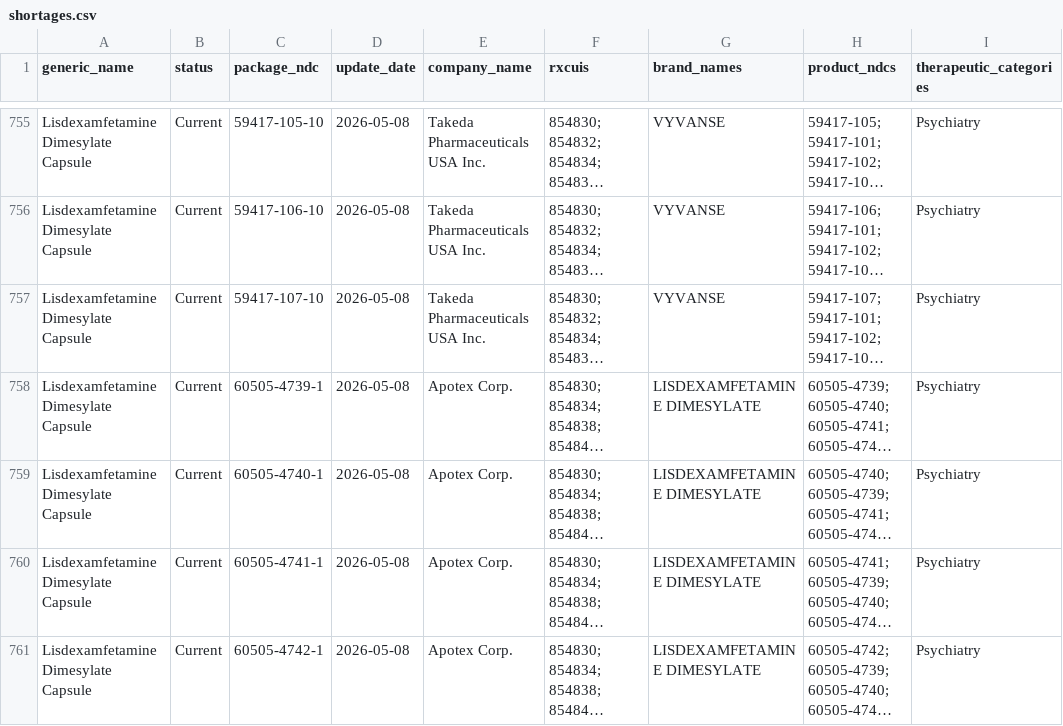
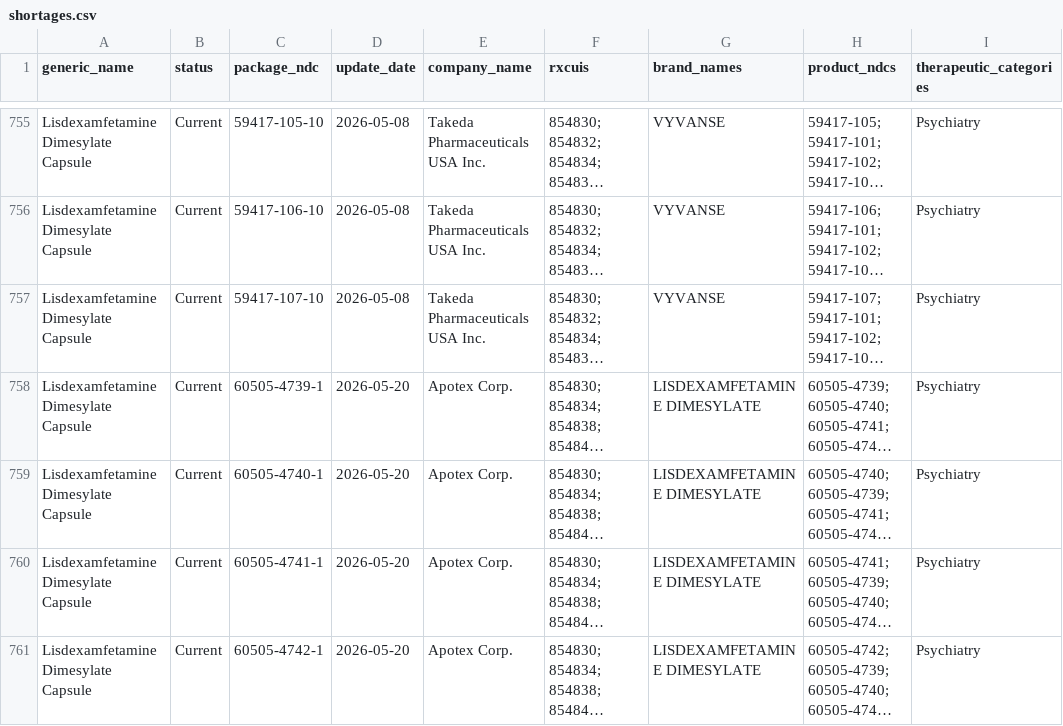
Before and after one commit to zzddddzz/rx-shortage-radar, a CSV file: site/data/shortages.csv, drawn as a sheet; only a part is shown, gaps mark what is left out; long unchanged cells end in …; the diff covers the shown part only; the diff names each change by its address in the sheet, - before the commit and + after, or states it on an @@ line.

```diff
--- a/site/data/shortages.csv
+++ b/site/data/shortages.csv
-D758:D761 (update_date): 2026-05-08
+D758:D761 (update_date): 2026-05-20
```
Also changed, not shown: 69 edited cells elsewhere in this file, 5 other files.
